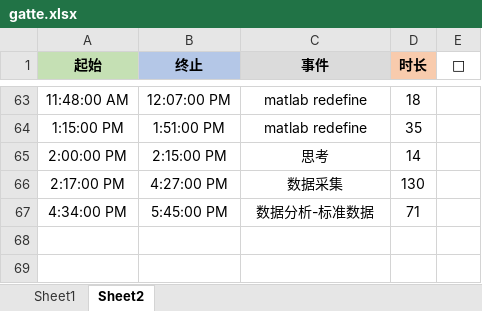
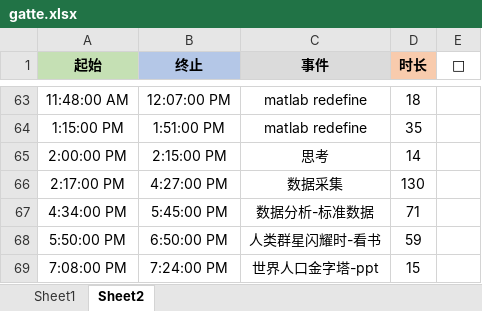
Before and after one commit to Joiner12/Notes, an Excel workbook: gatte.xlsx, sheet Sheet2, drawn as a sheet; only a part is shown, gaps mark what is left out; values as stored, in another font and other column widths than the file's, no borders; conditional formats not drawn; the diff names each change by its address in the sheet, - before the commit and + after, or states it on an @@ line.

Commit message:
log　2021-02-19

```diff
--- a/gatte.xlsx (sheet Sheet2)
+++ b/gatte.xlsx (sheet Sheet2)
+row 68: 5:50:00 PM | 6:50:00 PM | 人类群星闪耀时-看书 | 59
+row 69: 7:08:00 PM | 7:24:00 PM | 世界人口金字塔-ppt | 15
```
